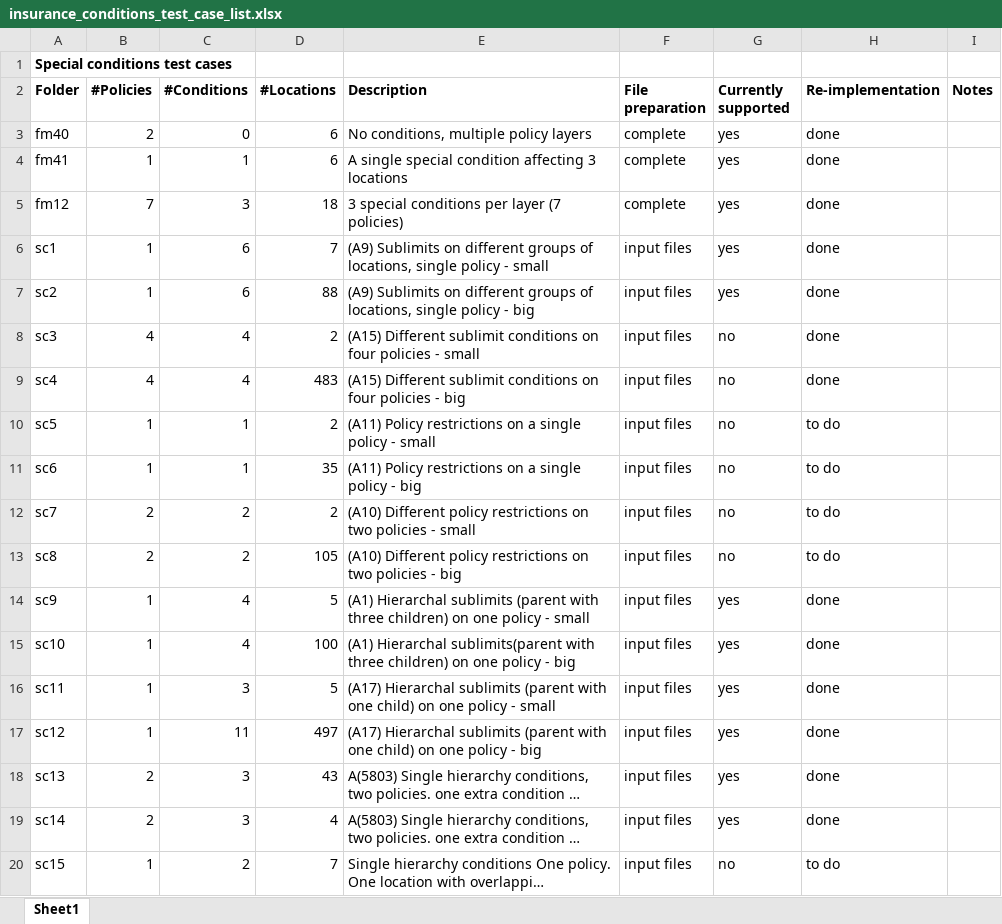
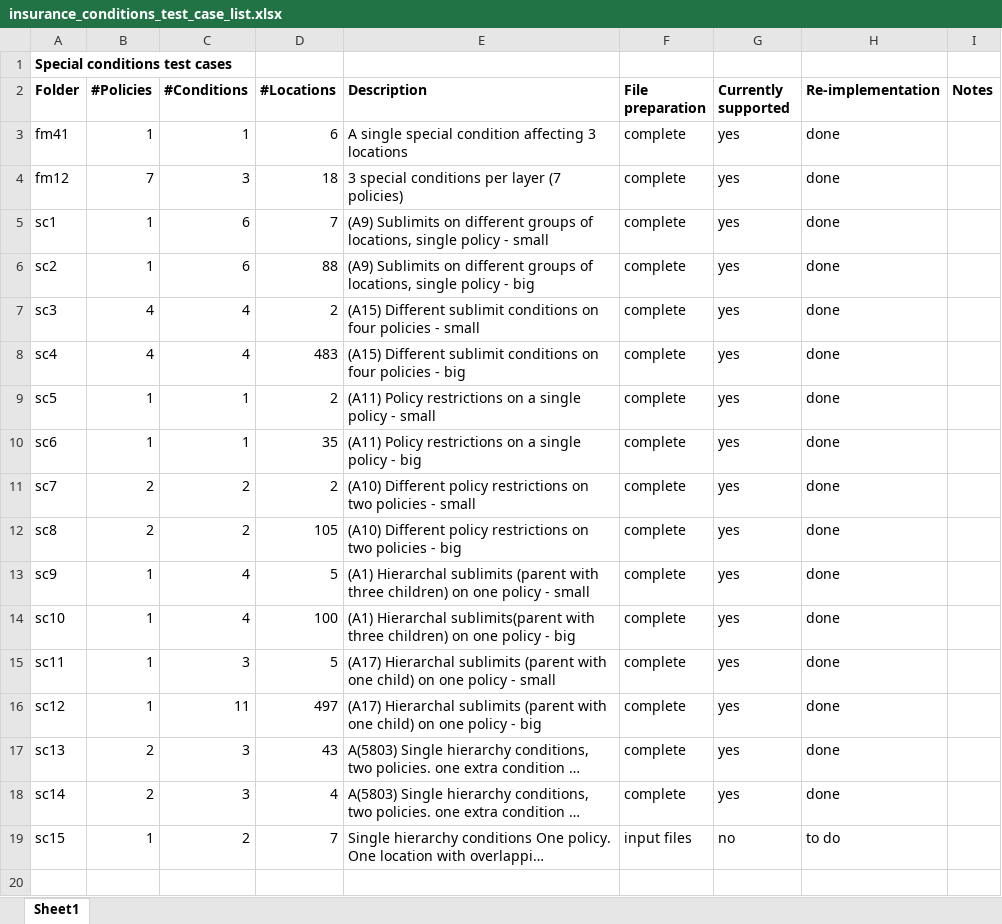
Before and after one commit to OasisLMF/OasisLMF, an Excel workbook: validation/insurance_conditions_test_case_list.xlsx, sheet Sheet1, drawn as a sheet; long unchanged cells end in …; values as stored, in another font and other column widths than the file's, no borders; removed rows and columns are numbered as before the commit, all else as after; the diff names each change by its address in the sheet, - before the commit and + after, or states it on an @@ line.

```diff
--- a/validation/insurance_conditions_test_case_list.xlsx (sheet Sheet1)
+++ b/validation/insurance_conditions_test_case_list.xlsx (sheet Sheet1)
-row 3: fm40 | 2 | 0 | 6 | No conditions, multiple policy layers | complete | yes | done
-F5:F18 (File preparation): input files
+F5:F18 (File preparation): complete
-G7:G12 (Currently supported): no
+G7:G12 (Currently supported): yes
-H9:H12 (Re-implementation): to do
+H9:H12 (Re-implementation): done
```
Also changed, not shown: 20 other files.
